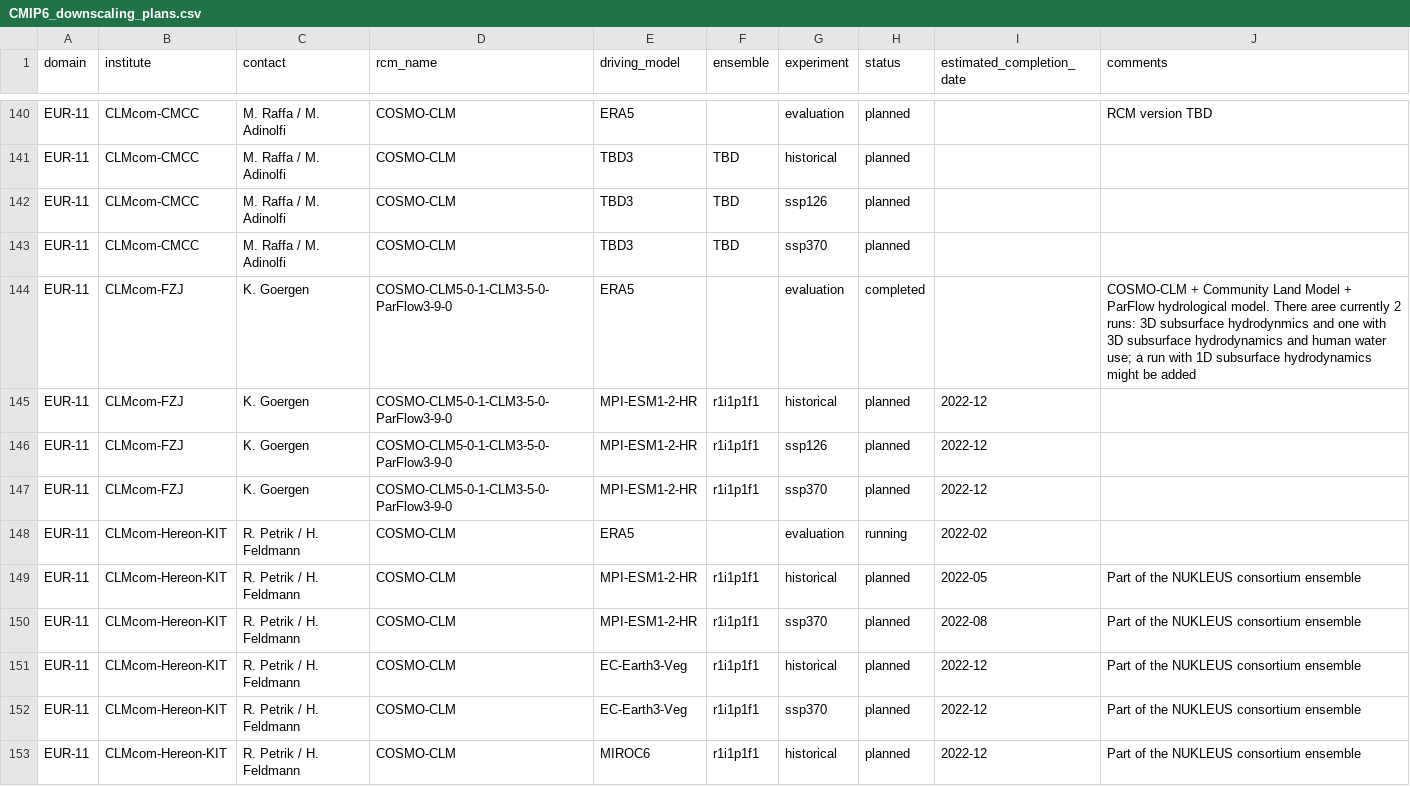
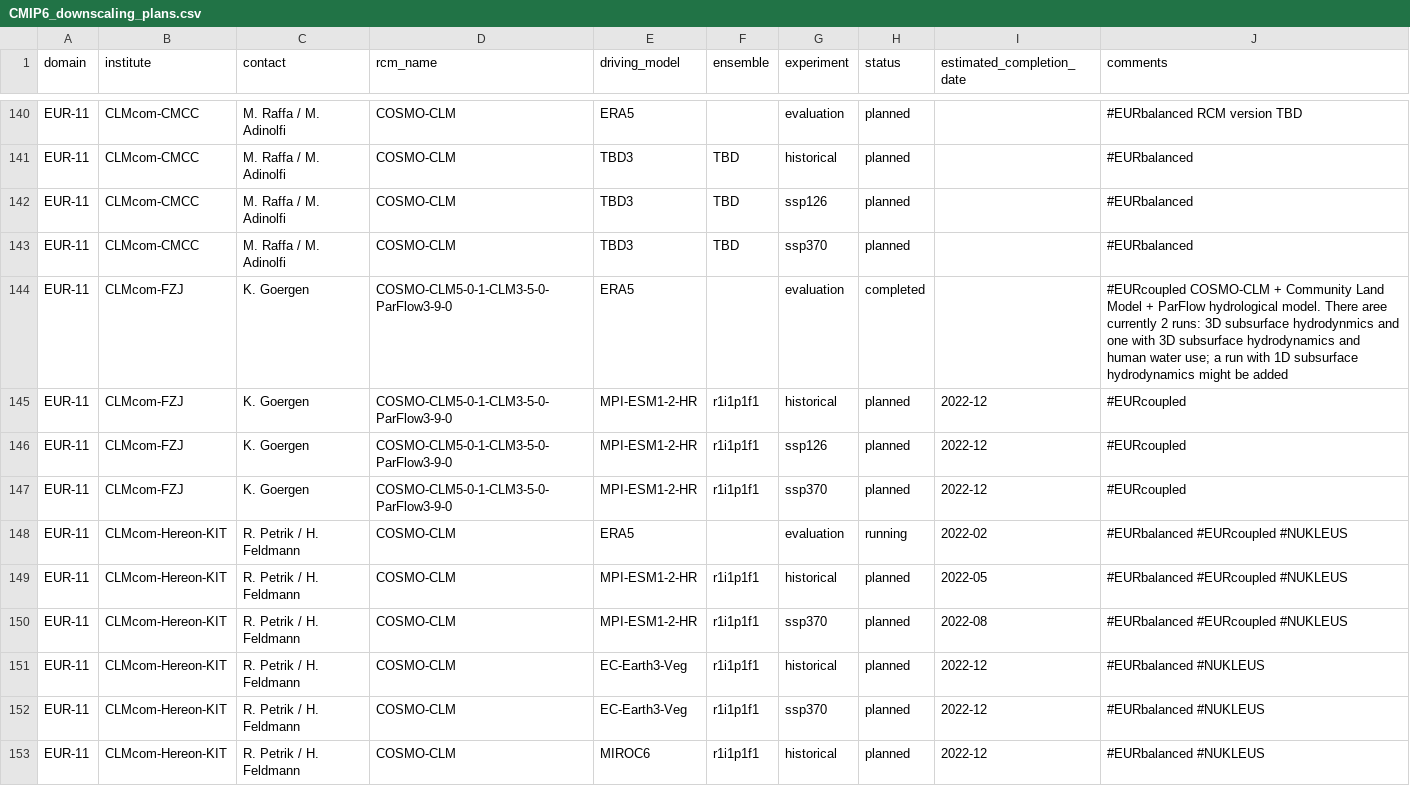
Before and after one commit to jesusff/cmip6-for-cordex, a CSV file: CMIP6_downscaling_plans.csv, drawn as a sheet; only a part is shown, gaps mark what is left out; the diff covers the shown part only; the diff names each change by its address in the sheet, - before the commit and + after, or states it on an @@ line.

```diff
--- a/CMIP6_downscaling_plans.csv
+++ b/CMIP6_downscaling_plans.csv
-J140 (comments): RCM version TBD
+J140 (comments): #EURbalanced RCM version TBD
-J141:J143 (comments): (empty)
+J141:J143 (comments): #EURbalanced
-J144 (comments): COSMO-CLM +…
+J144 (comments): #EURcoupled COSMO-CLM +…
-J145:J147 (comments): (empty)
+J145:J147 (comments): #EURcoupled
-J148 (comments): (empty)
+J148 (comments): #EURbalanced #EURcoupled #NUKLEUS
-J149:J150 (comments): Part of the NUKLEUS consortium ensemble
+J149:J150 (comments): #EURbalanced #EURcoupled #NUKLEUS
-J151:J153 (comments): Part of the NUKLEUS consortium ensemble
+J151:J153 (comments): #EURbalanced #NUKLEUS
```
Also changed, not shown: 137 edited cells elsewhere in this file, 3 other files.
